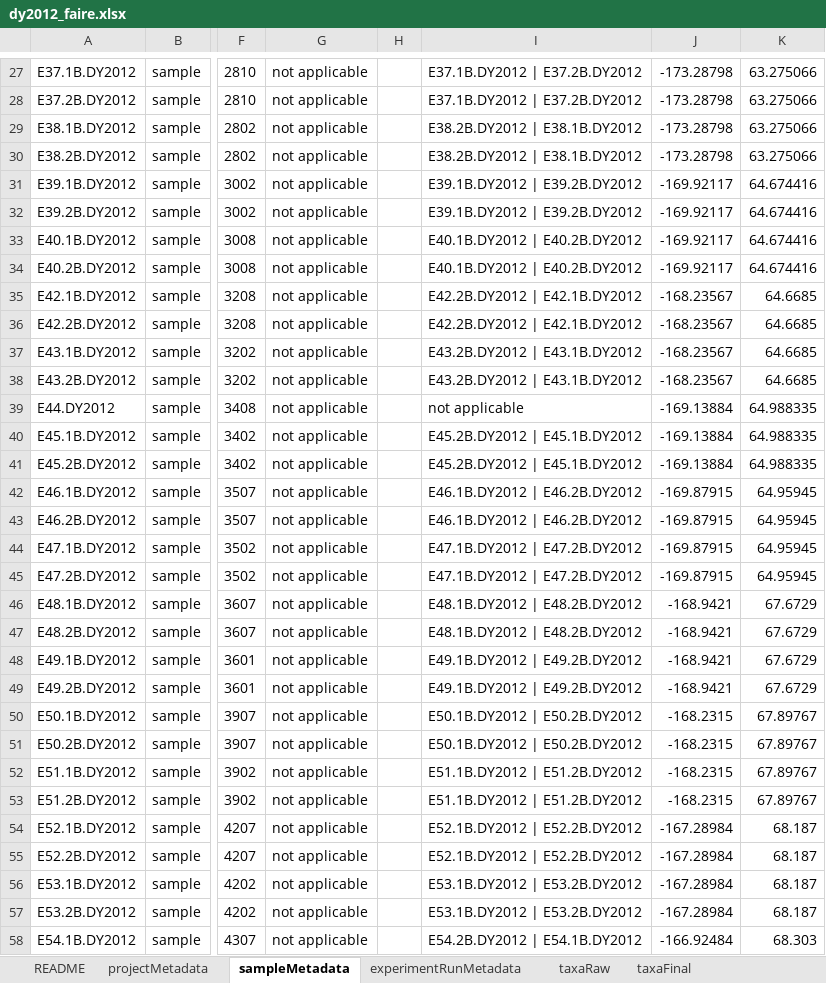
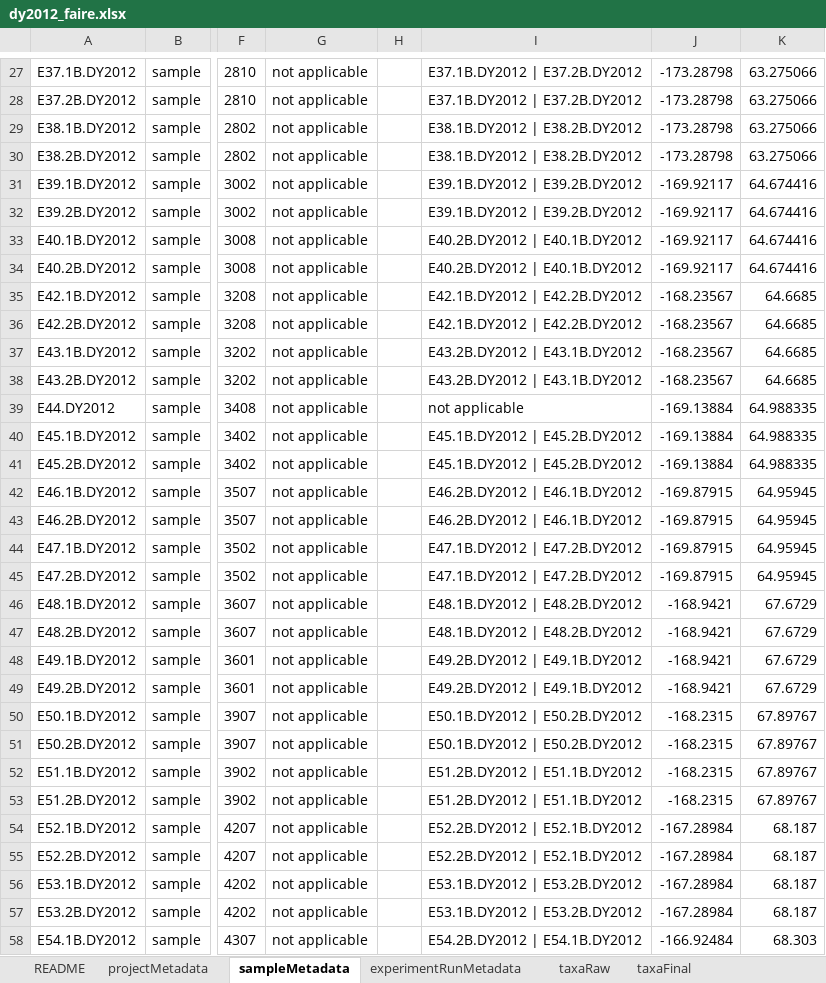
Before and after one commit to NOAA-PMEL/FAIRe-Mapping, an Excel workbook: projects/EcoFoci/dy2012/data/dy2012_faire.xlsx, sheet sampleMetadata, drawn as a sheet; only a part is shown, gaps mark what is left out; values as stored, in another font and other column widths than the file's, no borders; the diff covers the shown part only; the diff names each change by its address in the sheet, - before the commit and + after, or states it on an @@ line.

Commit message:
add initial project stuff

```diff
--- a/projects/EcoFoci/dy2012/data/dy2012_faire.xlsx (sheet sampleMetadata)
+++ b/projects/EcoFoci/dy2012/data/dy2012_faire.xlsx (sheet sampleMetadata)
-I29:I30: E38.2B.DY2012 | E38.1B.DY2012
+I29:I30: E38.1B.DY2012 | E38.2B.DY2012
-I33:I34: E40.1B.DY2012 | E40.2B.DY2012
+I33:I34: E40.2B.DY2012 | E40.1B.DY2012
-I35:I36: E42.2B.DY2012 | E42.1B.DY2012
+I35:I36: E42.1B.DY2012 | E42.2B.DY2012
-I40:I41: E45.2B.DY2012 | E45.1B.DY2012
+I40:I41: E45.1B.DY2012 | E45.2B.DY2012
-I42:I43: E46.1B.DY2012 | E46.2B.DY2012
+I42:I43: E46.2B.DY2012 | E46.1B.DY2012
-I48:I49: E49.1B.DY2012 | E49.2B.DY2012
+I48:I49: E49.2B.DY2012 | E49.1B.DY2012
-I52:I53: E51.1B.DY2012 | E51.2B.DY2012
+I52:I53: E51.2B.DY2012 | E51.1B.DY2012
-I54:I55: E52.1B.DY2012 | E52.2B.DY2012
+I54:I55: E52.2B.DY2012 | E52.1B.DY2012
```
Also changed, not shown: 22 edited cells elsewhere in this sheet, 4 other files.
